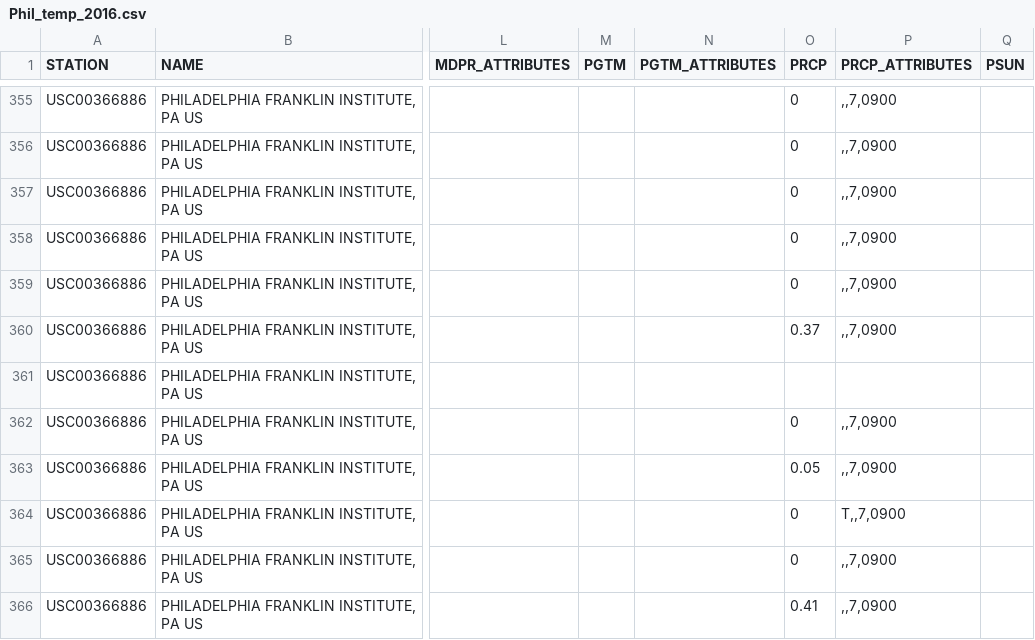
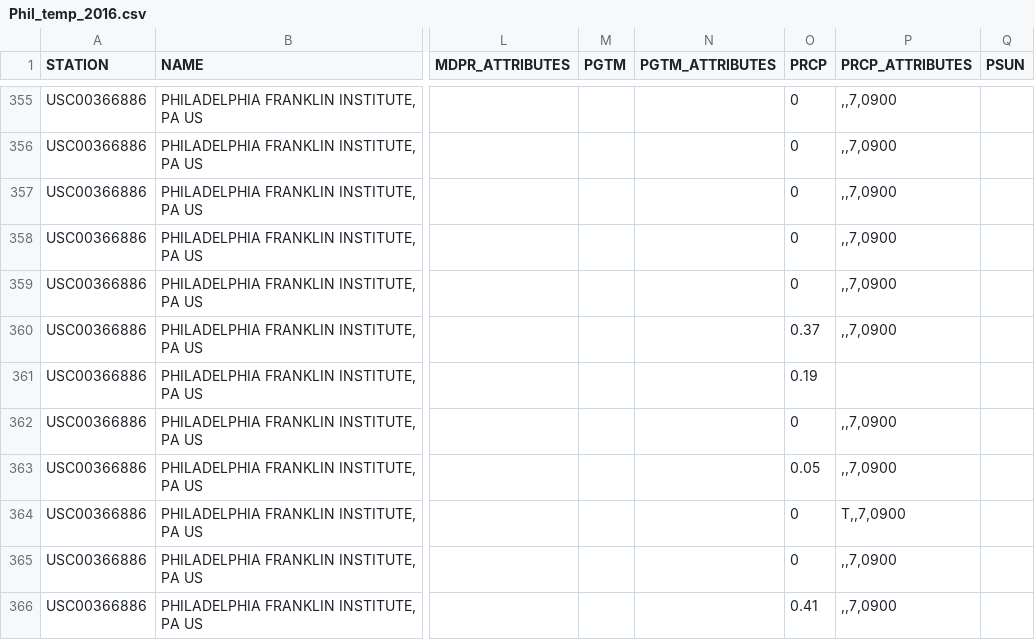
Before and after one commit to walkabilly/Phillybikeshare, a CSV file: Phil_temp_2016.csv, drawn as a sheet; only a part is shown, gaps mark what is left out; the diff covers the shown part only; the diff names each change by its address in the sheet, - before the commit and + after, or states it on an @@ line.

```diff
--- a/Phil_temp_2016.csv
+++ b/Phil_temp_2016.csv
-O361 (PRCP): (empty)
+O361 (PRCP): 0.19
```
Also changed, not shown: 11 edited cells elsewhere in this file.
